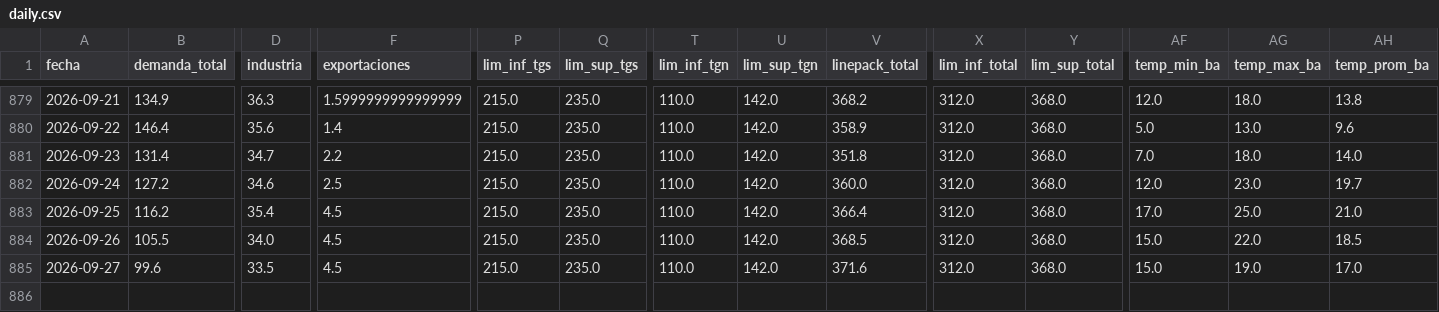
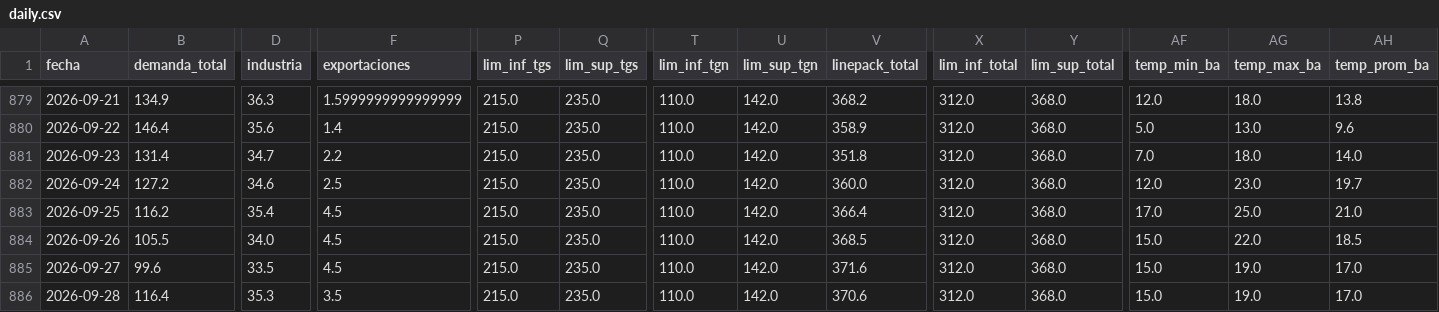
Before and after one commit to mpodeley/estado-red-gas, a CSV file: public/data/daily.csv, drawn as a sheet; only a part is shown, gaps mark what is left out; rows hold the shown columns only; the diff names each change by its address in the sheet, - before the commit and + after, or states it on an @@ line.

```diff
--- a/public/data/daily.csv
+++ b/public/data/daily.csv
+row 886: 2026-09-28 | 116.4 | 35.3 | 3.5 | 215.0 | 235.0 | 110.0 | 142.0 | 370.6 | 312.0 | 368.0 | 15.0 | 19.0 | 17.0
```
Also changed, not shown: public/data/carga_datos.csv, public/data/enargas.csv, 31 other files.
